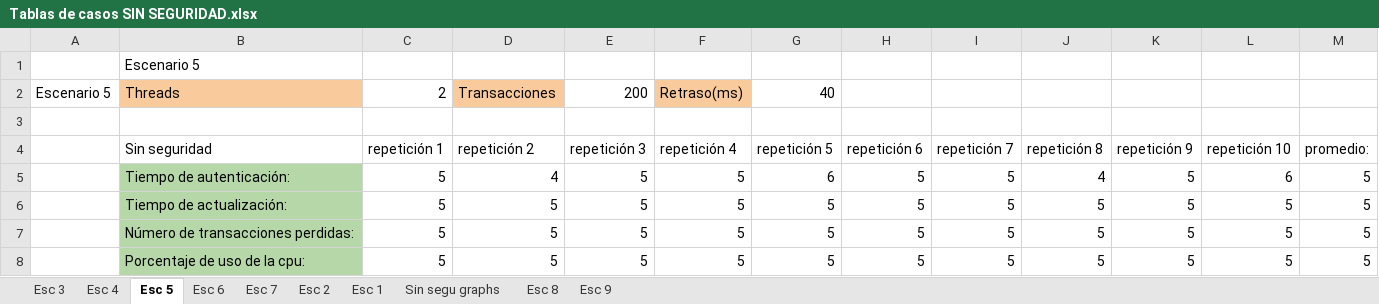
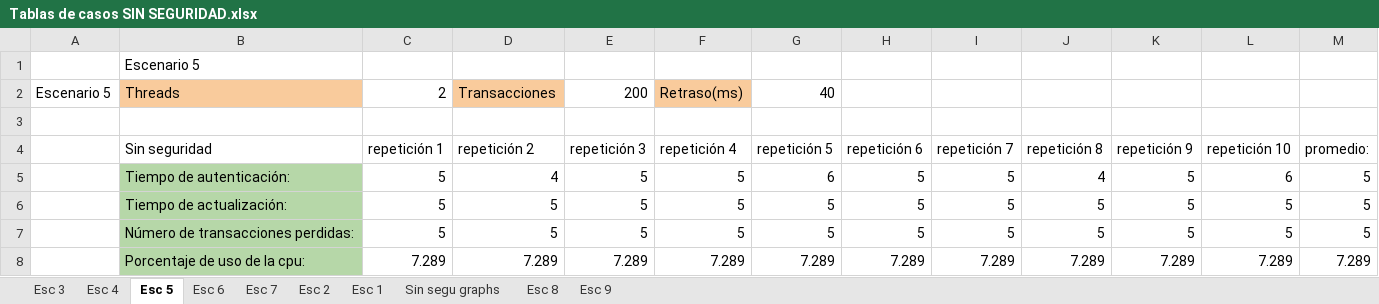
Before and after one commit to Josega149/InfracompCase2, an Excel workbook: TABLAS PARA EL CASO 3/Tablas de casos SIN SEGURIDAD.xlsx, sheet Esc 5, drawn as a sheet; values as stored, in another font and other column widths than the file's, no borders; the diff names each change by its address in the sheet, - before the commit and + after, or states it on an @@ line.

Commit message:
push de tiempos sin seguridad

```diff
--- a/TABLAS PARA EL CASO 3/Tablas de casos SIN SEGURIDAD.xlsx (sheet Esc 5)
+++ b/TABLAS PARA EL CASO 3/Tablas de casos SIN SEGURIDAD.xlsx (sheet Esc 5)
-C8 (repetición 1): 5
+C8 (repetición 1): 7.289
-D8 (repetición 2): 5
+D8 (repetición 2): 7.289
-E8 (repetición 3): 5
+E8 (repetición 3): 7.289
-F8 (repetición 4): 5
+F8 (repetición 4): 7.289
-G8 (repetición 5): 5
+G8 (repetición 5): 7.289
-H8 (repetición 6): 5
+H8 (repetición 6): 7.289
-I8 (repetición 7): 5
+I8 (repetición 7): 7.289
-J8 (repetición 8): 5
+J8 (repetición 8): 7.289
-K8 (repetición 9): 5
+K8 (repetición 9): 7.289
-L8 (repetición 10): 5
+L8 (repetición 10): 7.289
-M8 (promedio:): 5
+M8 (promedio:): 7.289
```
Also changed, not shown: charts or pictures, 1 other file.
